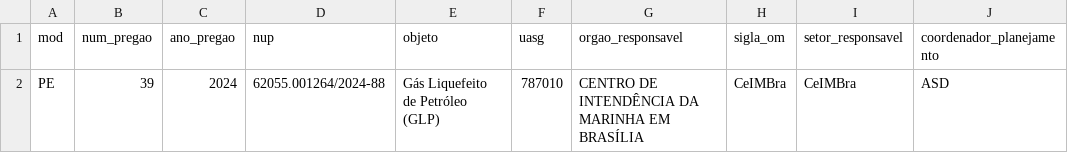
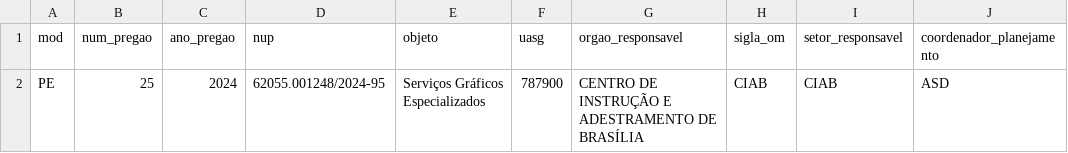
Before and after one commit to Guilhermeksc/licitacao360, a CSV file: database/item_selecionado.csv, drawn as a sheet; only a part is shown; the diff names each change by its address in the sheet, - before the commit and + after, or states it on an @@ line.

```diff
--- a/database/item_selecionado.csv
+++ b/database/item_selecionado.csv
-B2 (num_pregao): 39
+B2 (num_pregao): 25
-D2 (nup): 62055.001264/2024-88
+D2 (nup): 62055.001248/2024-95
-E2 (objeto): Gás Liquefeito de Petróleo (GLP)
+E2 (objeto): Serviços Gráficos Especializados
-F2 (uasg): 787010
+F2 (uasg): 787900
-G2 (orgao_responsavel): CENTRO DE INTENDÊNCIA DA MARINHA EM BRASÍLIA
+G2 (orgao_responsavel): CENTRO DE INSTRUÇÃO E ADESTRAMENTO DE BRASÍLIA
-H2 (sigla_om): CeIMBra
+H2 (sigla_om): CIAB
-I2 (setor_responsavel): CeIMBra
+I2 (setor_responsavel): CIAB
```
Also changed, not shown: 8 other files.
